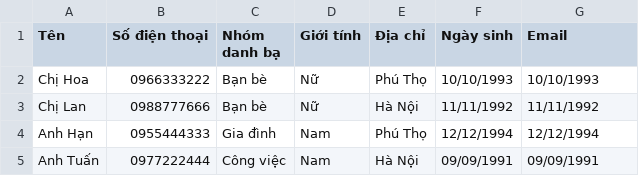
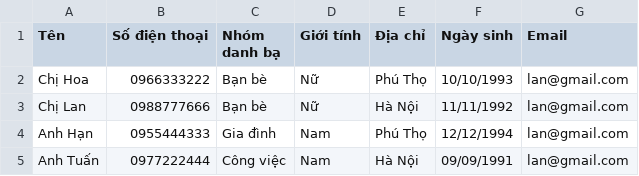
Before and after one commit to LananhHoadanhdanh/LanAnh_Module2_Test, a CSV file: src/DirectorManageFile.csv, drawn as a sheet.

```diff
--- a/src/DirectorManageFile.csv
+++ b/src/DirectorManageFile.csv
@@ -1,5 +1,5 @@
 Tên,Số điện thoại,Nhóm danh bạ,Giới tính,Địa chỉ,Ngày sinh,Email
-Chị Hoa,0966333222,Bạn bè,Nữ,Phú Thọ,10/10/1993,10/10/1993
-Chị Lan,0988777666,Bạn bè,Nữ,Hà Nội,11/11/1992,11/11/1992
-Anh Hạn,0955444333,Gia đình,Nam,Phú Thọ,12/12/1994,12/12/1994
-Anh Tuấn,0977222444,Công việc,Nam,Hà Nội,09/09/1991,09/09/1991
+Chị Hoa,0966333222,Bạn bè,Nữ,Phú Thọ,10/10/1993,lan@gmail.com
+Chị Lan,0988777666,Bạn bè,Nữ,Hà Nội,11/11/1992,lan@gmail.com
+Anh Hạn,0955444333,Gia đình,Nam,Phú Thọ,12/12/1994,lan@gmail.com
+Anh Tuấn,0977222444,Công việc,Nam,Hà Nội,09/09/1991,lan@gmail.com
```
Also changed, not shown: out/production/Lan Anh/DirectorManageFile.csv, 4 other files.
